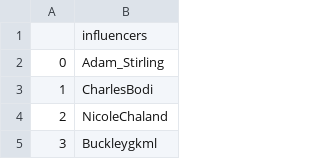
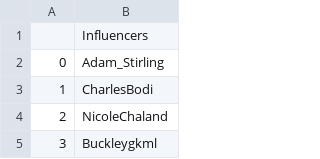
Before and after one commit to alex-jk/SWB-GVCEH, a CSV file: data/appendices/abpersons.csv, drawn as a sheet; only a part is shown.

```diff
--- a/data/appendices/abpersons.csv
+++ b/data/appendices/abpersons.csv
@@ -1,2 +1,2 @@
-,influencers
+,Influencers
 0,   Adam_Stirling
```
Also changed, not shown: data/appendices/aa.csv, data/appendices/aborganizations.csv, 2 other files.
